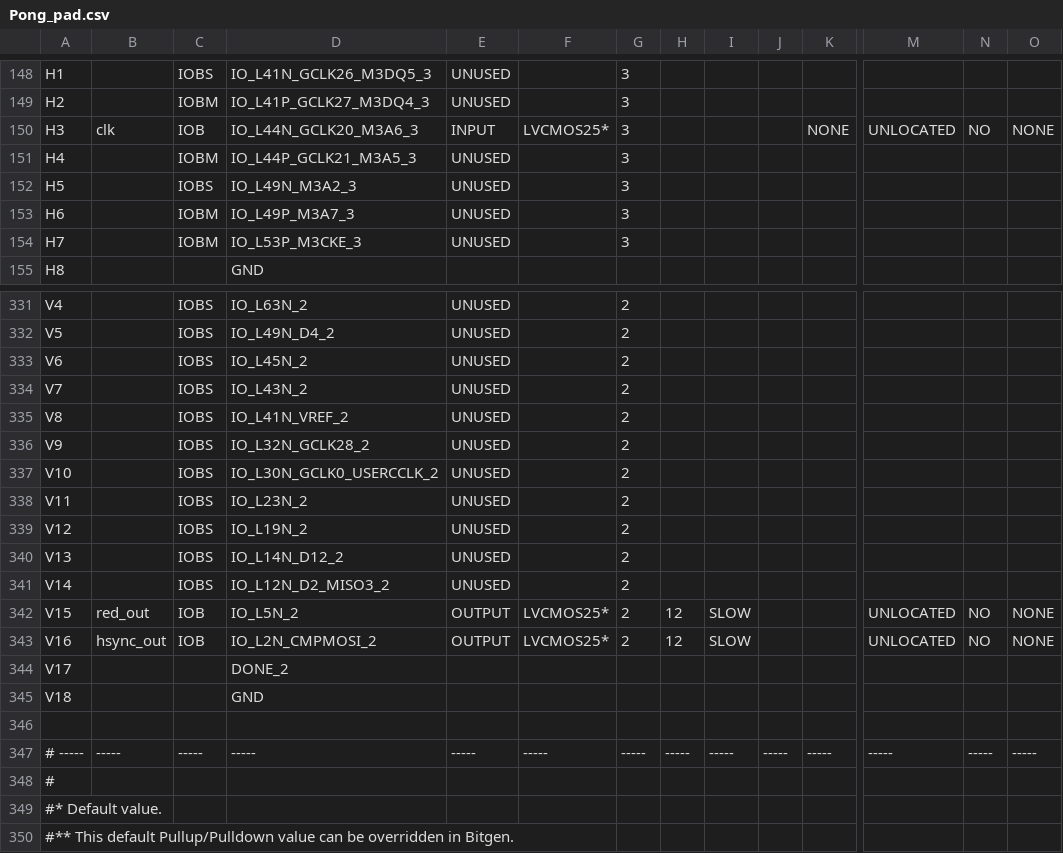
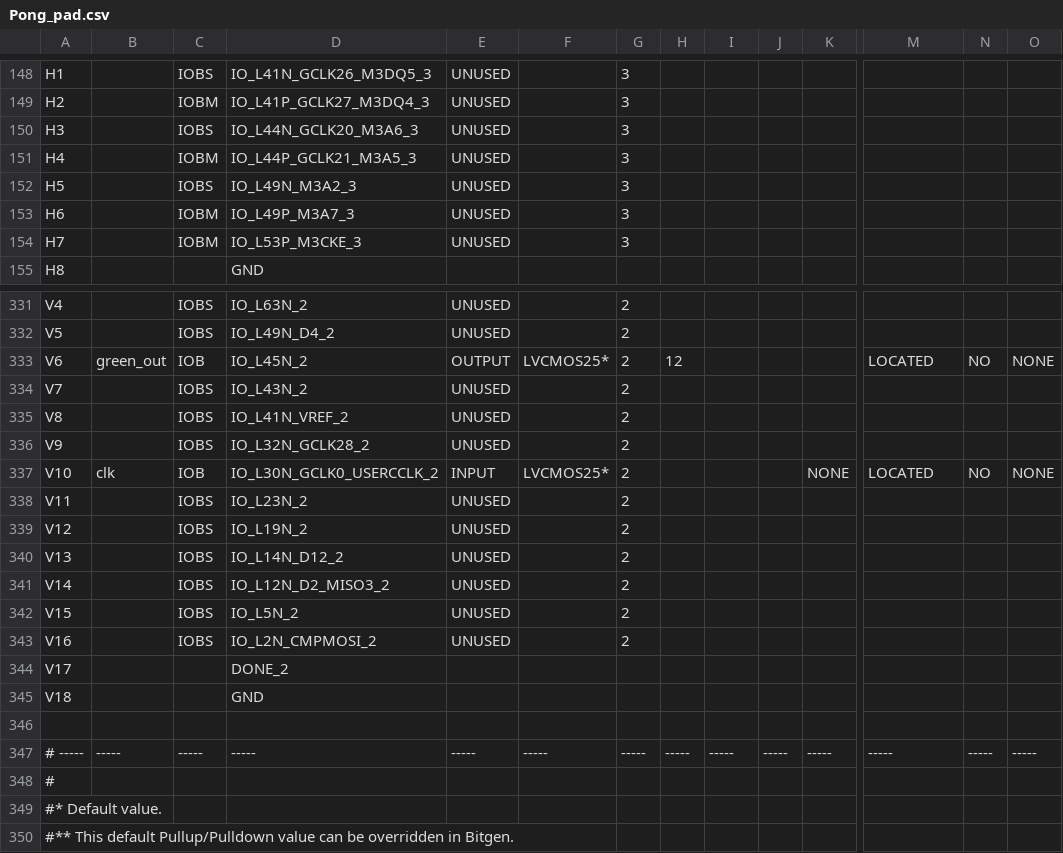
Before and after one commit to amineremache/Pong_VHDL_FPGA, a CSV file: Pong_pad.csv, drawn as a sheet; only a part is shown, gaps mark what is left out; the diff covers the shown part only; the diff names each change by its address in the sheet, - before the commit and + after, or states it on an @@ line.

```diff
--- a/Pong_pad.csv
+++ b/Pong_pad.csv
-B150: clk
+B150: (empty)
-C150: IOB
+C150: IOBS
-E150: INPUT
+E150: UNUSED
-F150: LVCMOS25*
+F150: (empty)
-K150: NONE
+K150: (empty)
-M150: UNLOCATED
+M150: (empty)
-N150: NO
+N150: (empty)
-O150: NONE
+O150: (empty)
-B333: (empty)
+B333: green_out
-C333: IOBS
+C333: IOB
-E333: UNUSED
+E333: OUTPUT
-F333: (empty)
+F333: LVCMOS25*
-H333: (empty)
+H333: 12
-M333: (empty)
+M333: LOCATED
-N333: (empty)
+N333: NO
-O333: (empty)
+O333: NONE
-B337: (empty)
+B337: clk
-C337: IOBS
+C337: IOB
-E337: UNUSED
+E337: INPUT
-F337: (empty)
+F337: LVCMOS25*
-K337: (empty)
+K337: NONE
-M337: (empty)
+M337: LOCATED
-N337: (empty)
+N337: NO
-O337: (empty)
+O337: NONE
-B342: red_out
+B342: (empty)
-C342:C343: IOB
+C342:C343: IOBS
-E342:E343: OUTPUT
+E342:E343: UNUSED
-F342:F343: LVCMOS25*
+F342:F343: (empty)
-H342:H343: 12
+H342:H343: (empty)
-I342:I343: SLOW
+I342:I343: (empty)
-M342:M343: UNLOCATED
+M342:M343: (empty)
-N342:N343: NO
+N342:N343: (empty)
-O342:O343: NONE
+O342:O343: (empty)
-B343: hsync_out
+B343: (empty)
```
Also changed, not shown: 144 edited cells elsewhere in this file, 56 other files.
